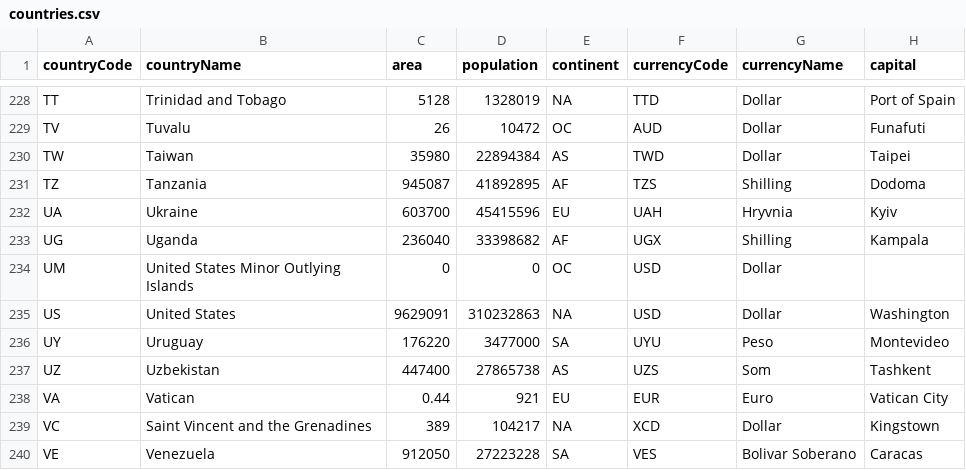
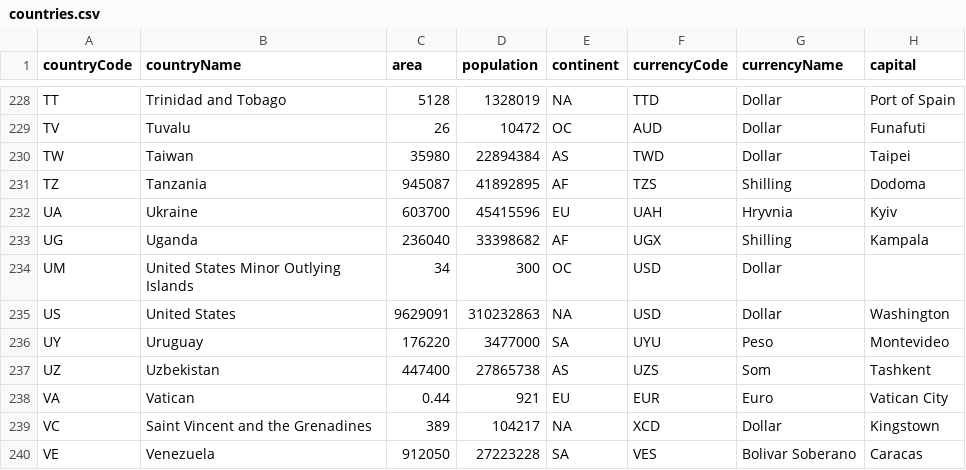
Before and after one commit to jcamponovo/NSIterm, a CSV file: Files/countries.csv, drawn as a sheet; only a part is shown, gaps mark what is left out.

Commit message:
Update countries.csv

```diff
--- a/Files/countries.csv
+++ b/Files/countries.csv
@@ -233,3 +233,3 @@ UA;Ukraine;603700;45415596;EU;UAH;Hryvnia;Kyiv
 UG;Uganda;236040;33398682;AF;UGX;Shilling;Kampala
-UM;United States Minor Outlying Islands;0;0;OC;USD;Dollar;
+UM;United States Minor Outlying Islands;34;300;OC;USD;Dollar;
 US;United States;9629091;310232863;NA;USD;Dollar;Washington
```
